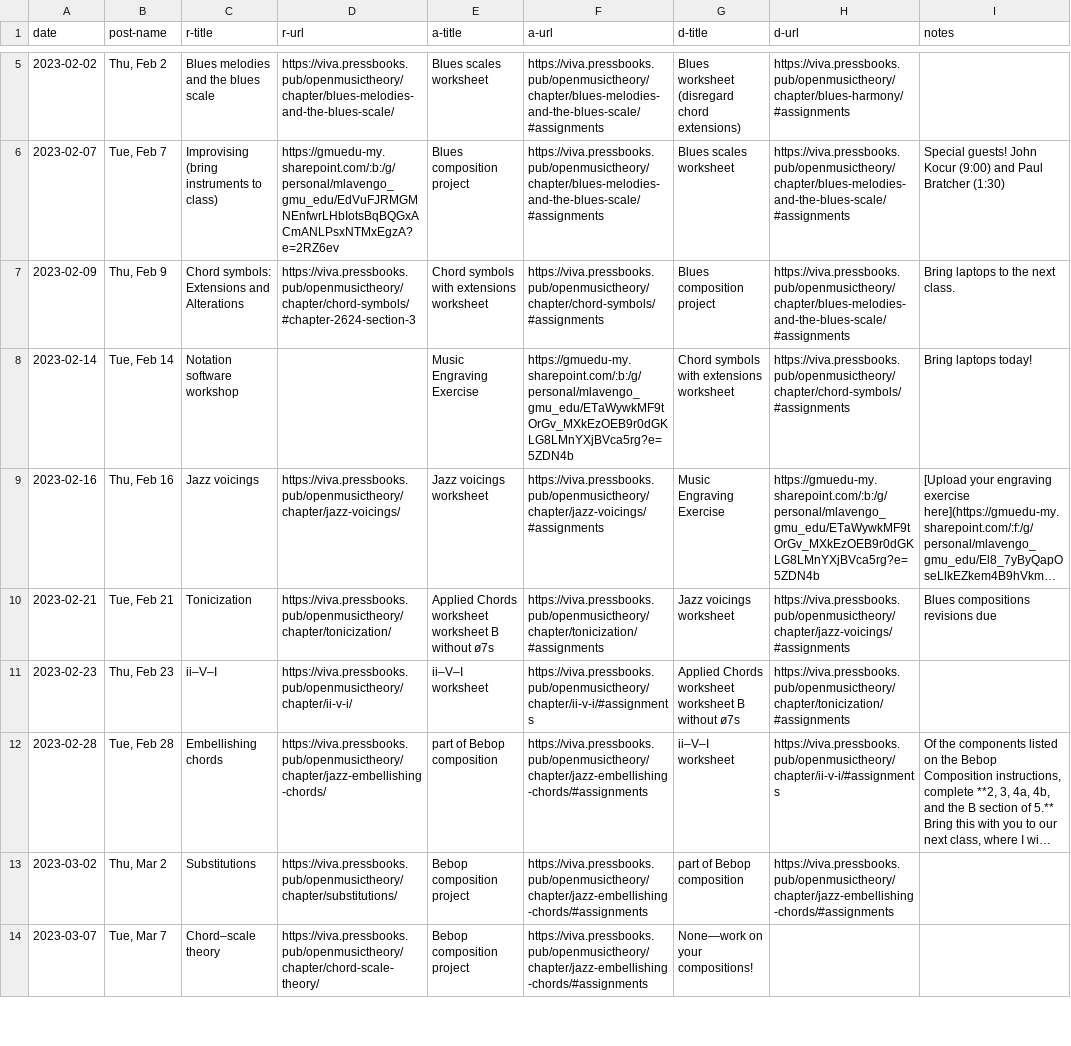
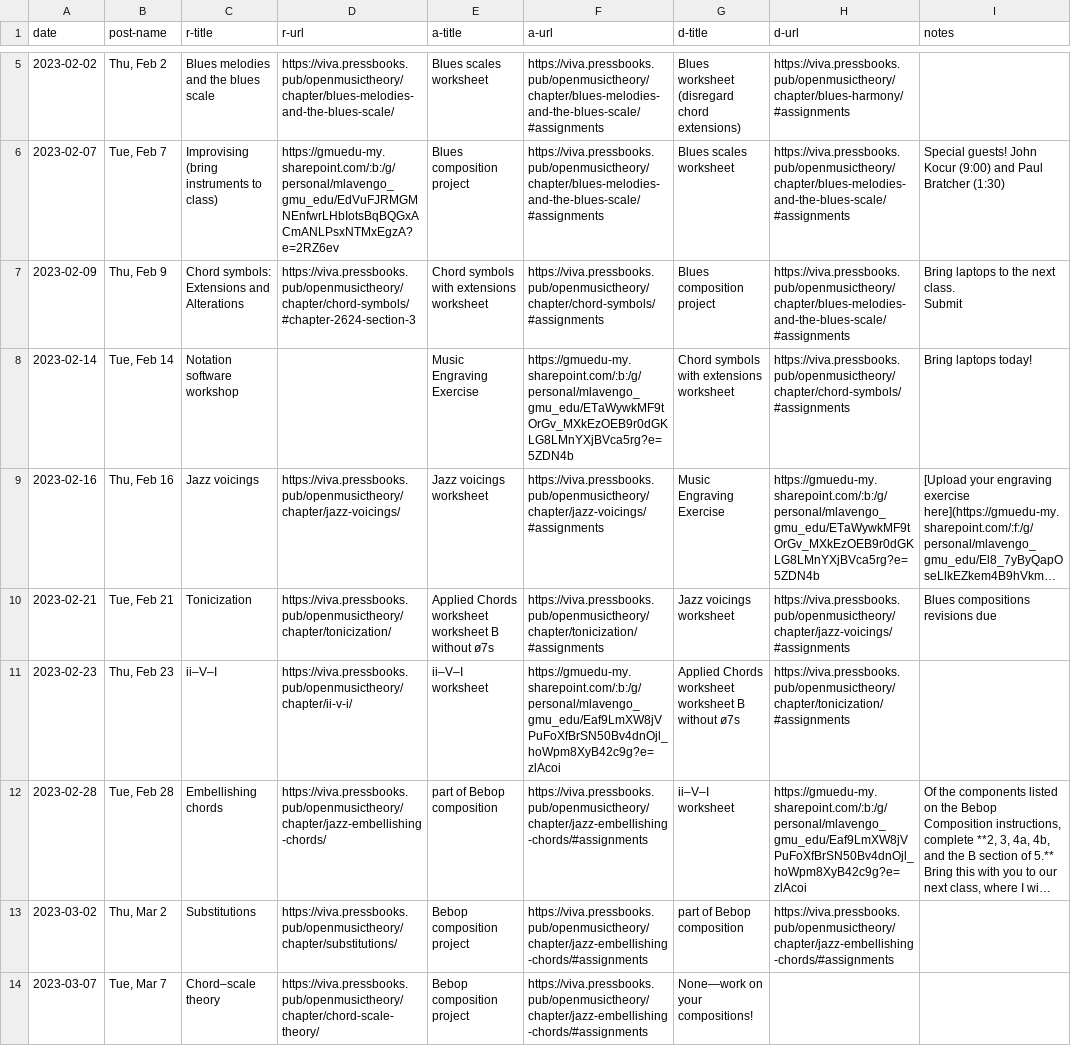
Before and after one commit to meganlavengood/musi216, a CSV file: calendar_generator/data.csv, drawn as a sheet; only a part is shown, gaps mark what is left out; long unchanged cells end in …; ↵ is a line break in a cell; the diff names each change by its address in the sheet, - before the commit and + after, or states it on an @@ line.

```diff
--- a/calendar_generator/data.csv
+++ b/calendar_generator/data.csv
-I7 (notes): Bring laptops to the next class.
+I7 (notes): Bring laptops to the next class. ↵ Submit
-F11 (a-url): https://viva.pressbooks.pub/openmusictheory/chapter/ii-v-i/#assignments
+F11 (a-url): https://gmuedu-my.sharepoint.com/:b:/g/personal/mlavengo_gmu_edu/Eaf9LmXW8jVPuFoXfBrSN50Bv4dnOjl_hoWpm8XyB42c9g?e=zlAcoi
-H12 (d-url): https://viva.pressbooks.pub/openmusictheory/chapter/ii-v-i/#assignments
+H12 (d-url): https://gmuedu-my.sharepoint.com/:b:/g/personal/mlavengo_gmu_edu/Eaf9LmXW8jVPuFoXfBrSN50Bv4dnOjl_hoWpm8XyB42c9g?e=zlAcoi
```
Also changed, not shown: 4 other files.
